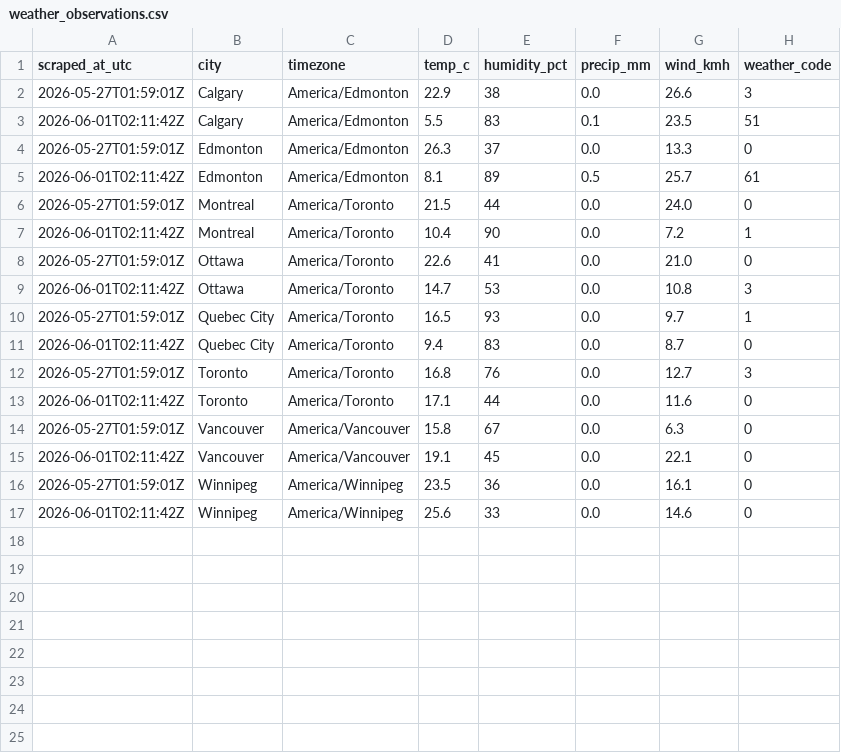
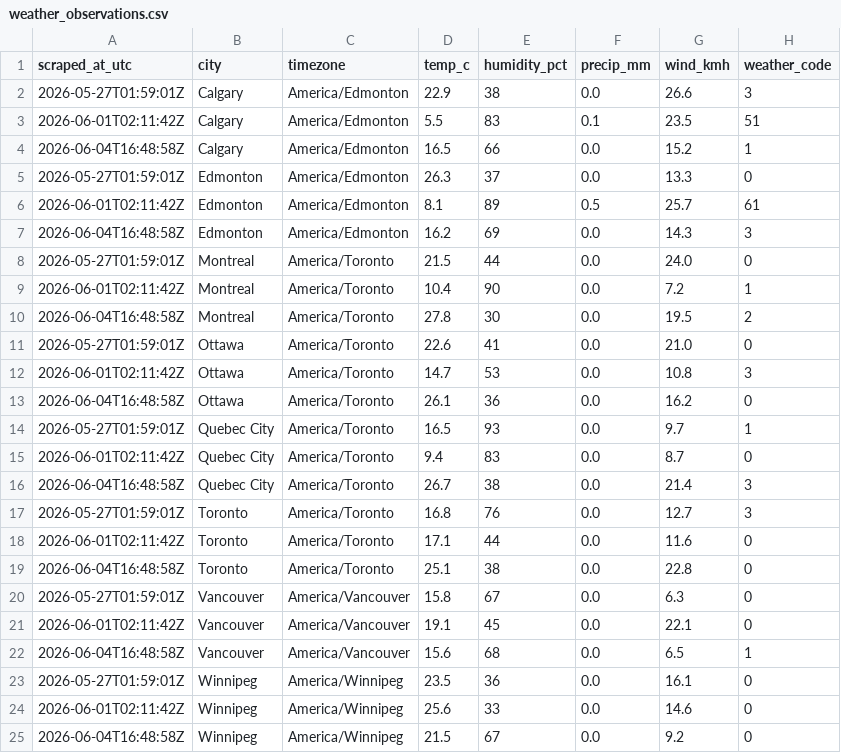
Before and after one commit to imran-ahmed377/weathertracker-ai, a CSV file: output/weather_observations.csv, drawn as a sheet; the diff names each change by its address in the sheet, - before the commit and + after, or states it on an @@ line.

```diff
--- a/output/weather_observations.csv
+++ b/output/weather_observations.csv
+row 4: 2026-06-04T16:48:58Z | Calgary | America/Edmonton | 16.5 | 66 | 0.0 | 15.2 | 1
+row 7: 2026-06-04T16:48:58Z | Edmonton | America/Edmonton | 16.2 | 69 | 0.0 | 14.3 | 3
+row 10: 2026-06-04T16:48:58Z | Montreal | America/Toronto | 27.8 | 30 | 0.0 | 19.5 | 2
+row 13: 2026-06-04T16:48:58Z | Ottawa | America/Toronto | 26.1 | 36 | 0.0 | 16.2 | 0
+row 16: 2026-06-04T16:48:58Z | Quebec City | America/Toronto | 26.7 | 38 | 0.0 | 21.4 | 3
+row 19: 2026-06-04T16:48:58Z | Toronto | America/Toronto | 25.1 | 38 | 0.0 | 22.8 | 0
+row 22: 2026-06-04T16:48:58Z | Vancouver | America/Vancouver | 15.6 | 68 | 0.0 | 6.5 | 1
+row 25: 2026-06-04T16:48:58Z | Winnipeg | America/Winnipeg | 21.5 | 67 | 0.0 | 9.2 | 0
```
Also changed, not shown: output/weather_daily.csv, 9 other files.
